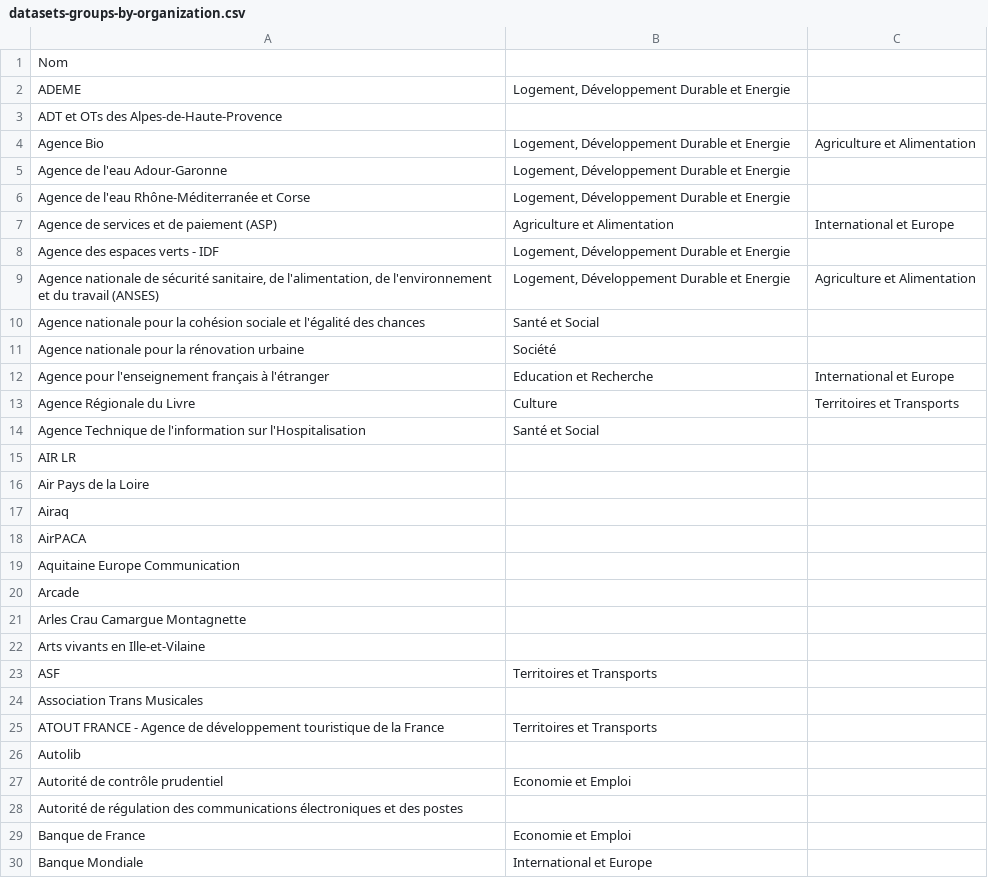
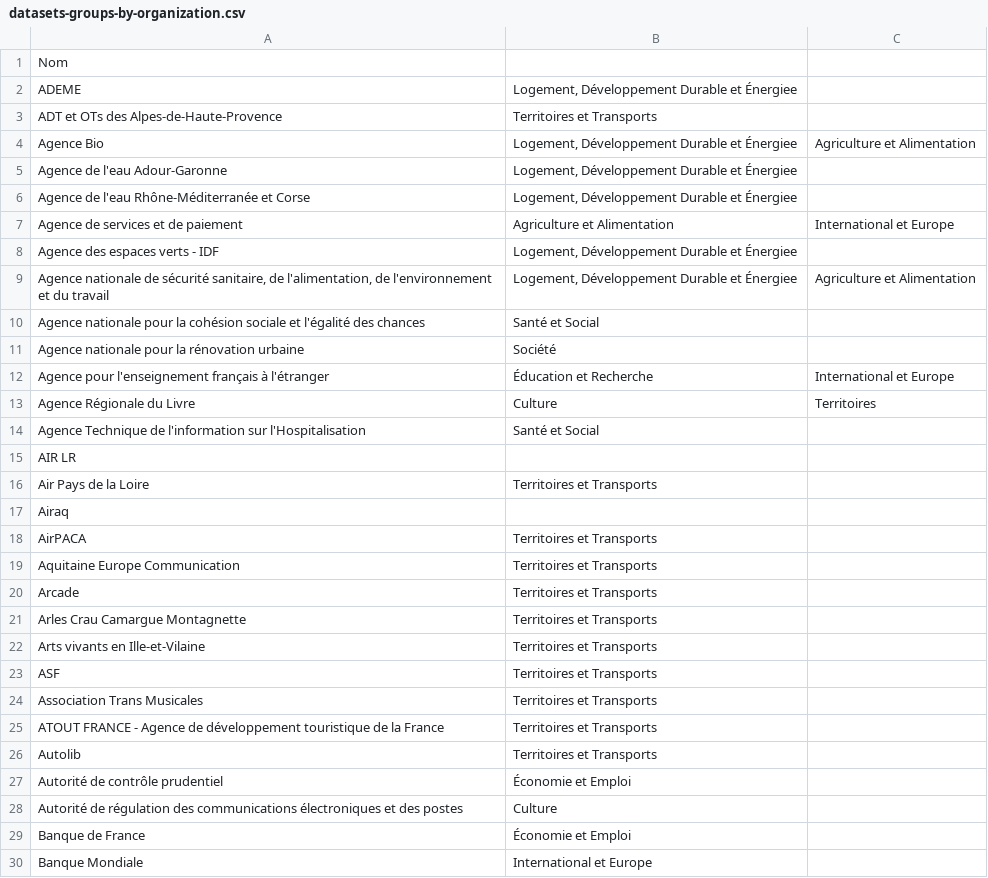
Before and after one commit to etalab/etalab-to-ckan, a CSV file: datasets-groups-by-organization.csv, drawn as a sheet; only a part is shown; the diff covers the shown part only.

Commit message:
Change default themes of organizations.

```diff
--- a/datasets-groups-by-organization.csv
+++ b/datasets-groups-by-organization.csv
@@ -1,30 +1,30 @@
 Nom,,
-ADEME,"Logement, Développement Durable et Energie",
-ADT et OTs des Alpes-de-Haute-Provence,,
-Agence Bio,"Logement, Développement Durable et Energie",Agriculture et Alimentation
-Agence de l'eau Adour-Garonne,"Logement, Développement Durable et Energie",
-Agence de l'eau Rhône-Méditerranée et Corse,"Logement, Développement Durable et Energie",
-Agence de services et de paiement (ASP),Agriculture et Alimentation,International et Europe
-Agence des espaces verts - IDF,"Logement, Développement Durable et Energie",
-"Agence nationale de sécurité sanitaire, de l'alimentation, de l'environnement et du travail (ANSES)","Logement, Développement Durable et Energie",Agriculture et Alimentation
+ADEME,"Logement, Développement Durable et Énergiee",
+ADT et OTs des Alpes-de-Haute-Provence,Territoires et Transports,
+Agence Bio,"Logement, Développement Durable et Énergiee",Agriculture et Alimentation
+Agence de l'eau Adour-Garonne,"Logement, Développement Durable et Énergiee",
+Agence de l'eau Rhône-Méditerranée et Corse,"Logement, Développement Durable et Énergiee",
+Agence de services et de paiement,Agriculture et Alimentation,International et Europe
+Agence des espaces verts - IDF,"Logement, Développement Durable et Énergiee",
+"Agence nationale de sécurité sanitaire, de l'alimentation, de l'environnement et du travail","Logement, Développement Durable et Énergiee",Agriculture et Alimentation
 Agence nationale pour la cohésion sociale et l'égalité des chances,Santé et Social,
 Agence nationale pour la rénovation urbaine,Société,
-Agence pour l'enseignement français à l'étranger,Education et Recherche,International et Europe
-Agence Régionale du Livre,Culture,Territoires et Transports
+Agence pour l'enseignement français à l'étranger,Éducation et Recherche,International et Europe
+Agence Régionale du Livre,Culture,Territoires
 Agence Technique de l'information sur l'Hospitalisation,Santé et Social,
 AIR LR,,
-Air Pays de la Loire,,
+Air Pays de la Loire,Territoires et Transports,
 Airaq,,
-AirPACA,,
-Aquitaine Europe Communication,,
-Arcade,,
-Arles Crau Camargue Montagnette,,
-Arts vivants en Ille-et-Vilaine,,
+AirPACA,Territoires et Transports,
+Aquitaine Europe Communication,Territoires et Transports,
+Arcade,Territoires et Transports,
+Arles Crau Camargue Montagnette,Territoires et Transports,
+Arts vivants en Ille-et-Vilaine,Territoires et Transports,
 ASF,Territoires et Transports,
-Association Trans Musicales,,
+Association Trans Musicales,Territoires et Transports,
 ATOUT FRANCE - Agence de développement touristique de la France,Territoires et Transports,
-Autolib,,
-Autorité de contrôle prudentiel,Economie et Emploi,
-Autorité de régulation des communications électroniques et des postes,,
-Banque de France,Economie et Emploi,
+Autolib,Territoires et Transports,
+Autorité de contrôle prudentiel,Économie et Emploi,
+Autorité de régulation des communications électroniques et des postes,Culture,
+Banque de France,Économie et Emploi,
 Banque Mondiale,International et Europe,
```
Also changed, not shown: 91 edited cells elsewhere in this file.
